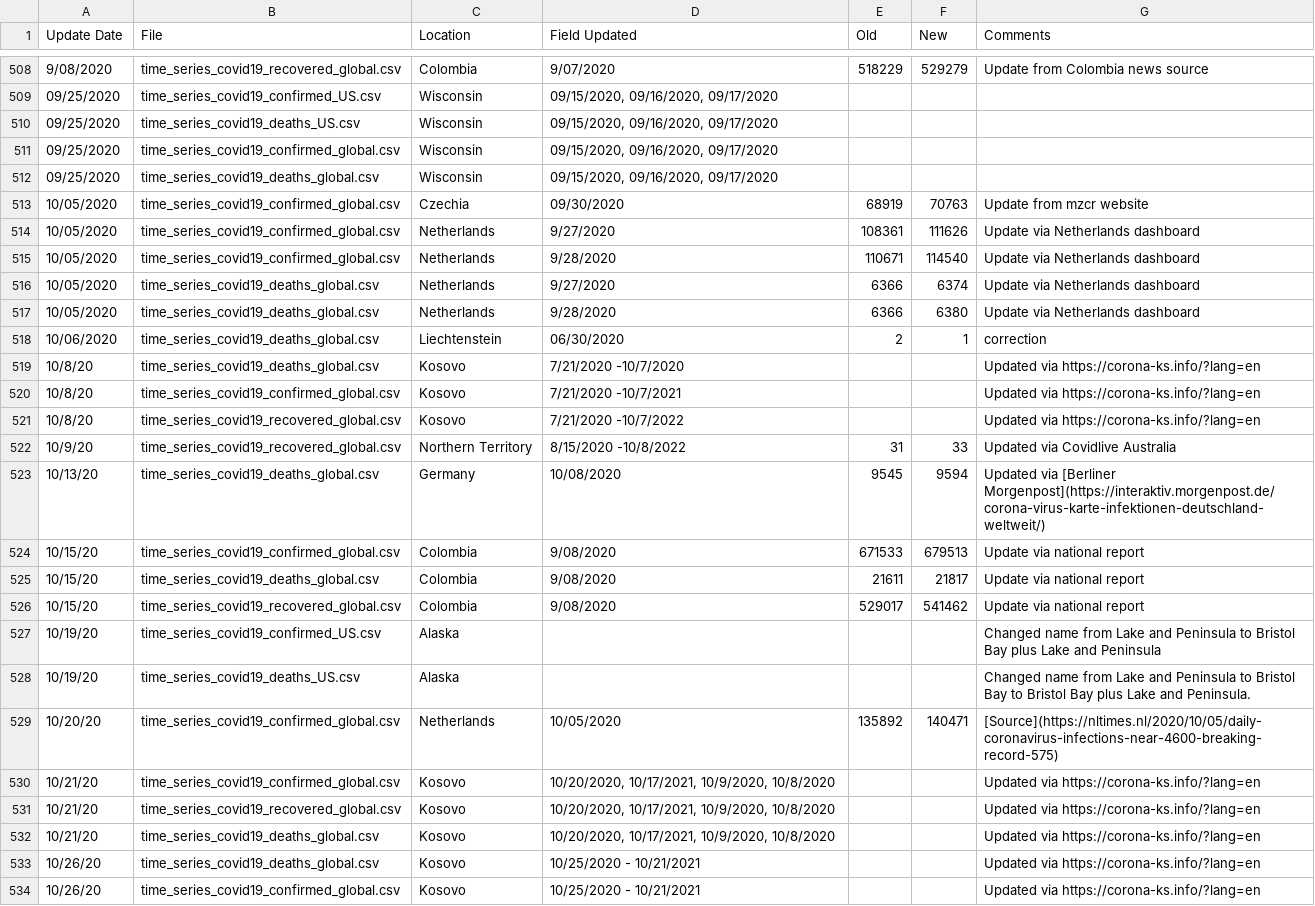
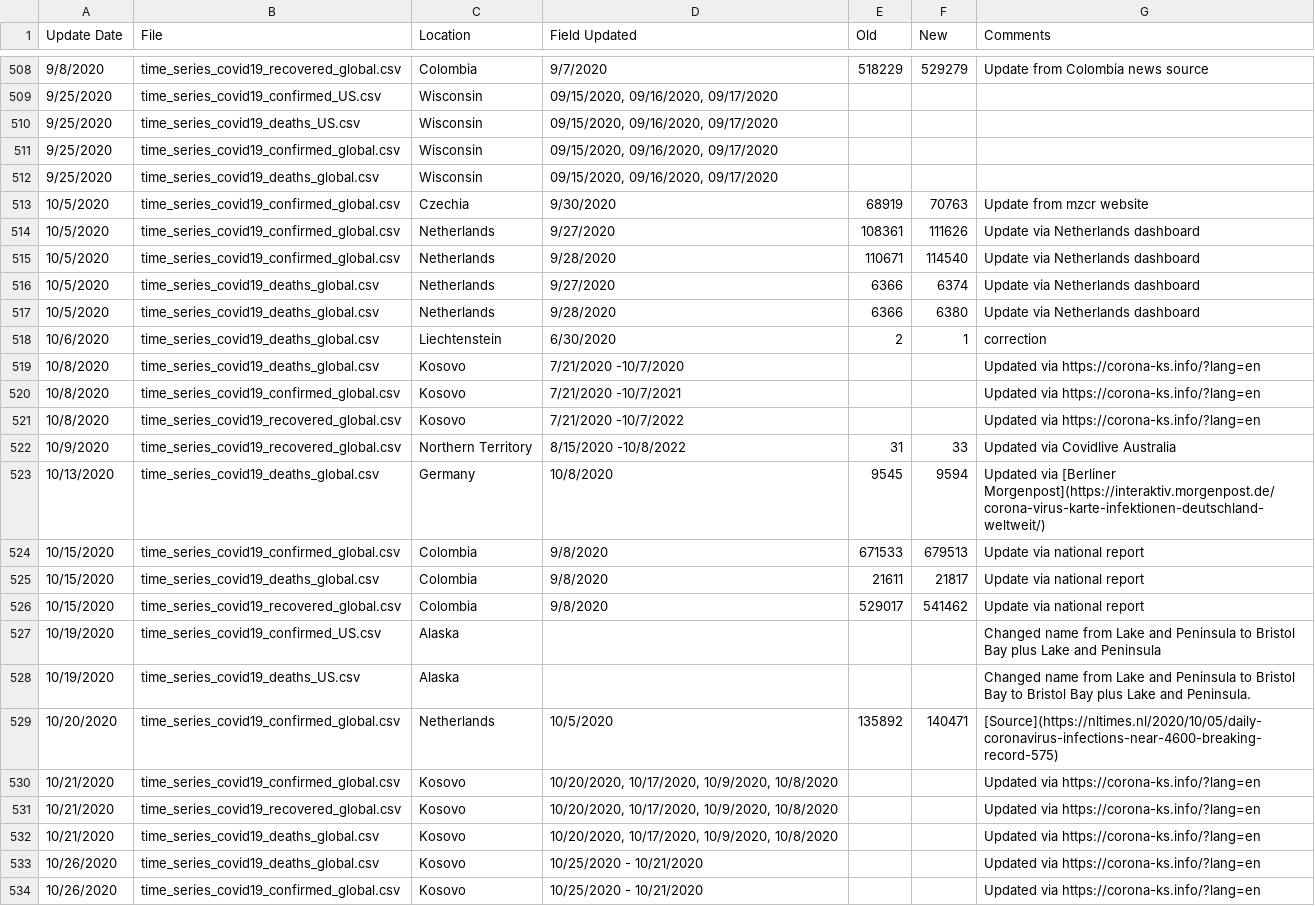
Before and after one commit to stfurkan/pancovid19, a CSV file: python/datasets/Errata.csv, drawn as a sheet; only a part is shown, gaps mark what is left out; the diff covers the shown part only; the diff names each change by its address in the sheet, - before the commit and + after, or states it on an @@ line.

```diff
--- a/python/datasets/Errata.csv
+++ b/python/datasets/Errata.csv
-A508 (Update Date): 9/08/2020
+A508 (Update Date): 9/8/2020
-D508 (Field Updated): 9/07/2020
+D508 (Field Updated): 9/7/2020
-A509:A512 (Update Date): 09/25/2020
+A509:A512 (Update Date): 9/25/2020
-A513:A517 (Update Date): 10/05/2020
+A513:A517 (Update Date): 10/5/2020
-D513 (Field Updated): 09/30/2020
+D513 (Field Updated): 9/30/2020
-A518 (Update Date): 10/06/2020
+A518 (Update Date): 10/6/2020
-D518 (Field Updated): 06/30/2020
+D518 (Field Updated): 6/30/2020
-A519:A521 (Update Date): 10/8/20
+A519:A521 (Update Date): 10/8/2020
-A522 (Update Date): 10/9/20
+A522 (Update Date): 10/9/2020
-A523 (Update Date): 10/13/20
+A523 (Update Date): 10/13/2020
-D523 (Field Updated): 10/08/2020
+D523 (Field Updated): 10/8/2020
-A524:A526 (Update Date): 10/15/20
+A524:A526 (Update Date): 10/15/2020
-D524:D526 (Field Updated): 9/08/2020
+D524:D526 (Field Updated): 9/8/2020
-A527:A528 (Update Date): 10/19/20
+A527:A528 (Update Date): 10/19/2020
-A529 (Update Date): 10/20/20
+A529 (Update Date): 10/20/2020
-D529 (Field Updated): 10/05/2020
+D529 (Field Updated): 10/5/2020
-A530:A532 (Update Date): 10/21/20
+A530:A532 (Update Date): 10/21/2020
-D530:D532 (Field Updated): 10/20/2020, 10/17/2021, 10/9/2020, 10/8/2020
+D530:D532 (Field Updated): 10/20/2020, 10/17/2020, 10/9/2020, 10/8/2020
-A533:A534 (Update Date): 10/26/20
+A533:A534 (Update Date): 10/26/2020
-D533:D534 (Field Updated): 10/25/2020 - 10/21/2021
+D533:D534 (Field Updated): 10/25/2020 - 10/21/2020
```
Also changed, not shown: 8 added rows and 37 edited cells elsewhere in this file, python/datasets/time_series_covid19_confirmed_global.csv, python/datasets/time_series_covid19_deaths_global.csv, 15 other files.
